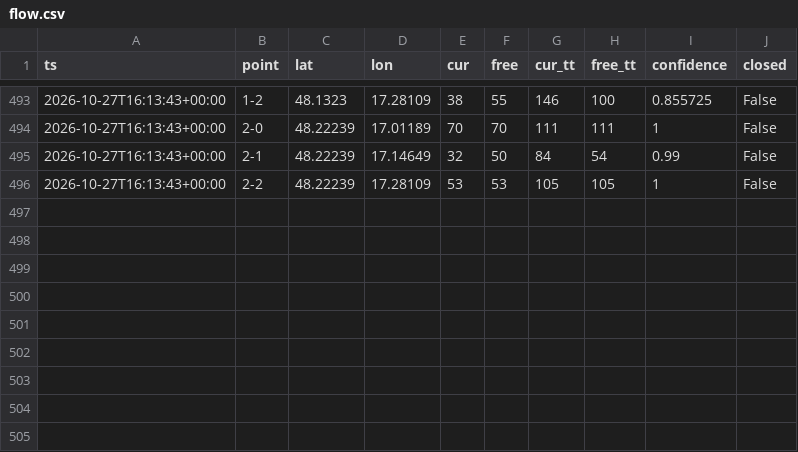
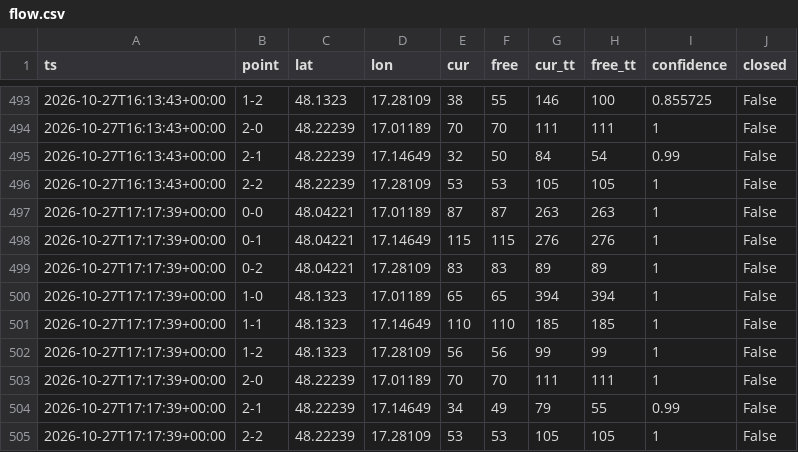
Before and after one commit to lalasonycierny/ba-livetraffic, a CSV file: data/flow.csv, drawn as a sheet; only a part is shown, gaps mark what is left out.

```diff
--- a/data/flow.csv
+++ b/data/flow.csv
@@ -496 +496,10 @@ ts,point,lat,lon,cur,free,cur_tt,free_tt,confidence,closed
 2026-10-27T16:13:43+00:00,2-2,48.22239,17.28109,53,53,105,105,1,False
+2026-10-27T17:17:39+00:00,0-0,48.04221,17.01189,87,87,263,263,1,False
+2026-10-27T17:17:39+00:00,0-1,48.04221,17.14649,115,115,276,276,1,False
+2026-10-27T17:17:39+00:00,0-2,48.04221,17.28109,83,83,89,89,1,False
+2026-10-27T17:17:39+00:00,1-0,48.1323,17.01189,65,65,394,394,1,False
+2026-10-27T17:17:39+00:00,1-1,48.1323,17.14649,110,110,185,185,1,False
+2026-10-27T17:17:39+00:00,1-2,48.1323,17.28109,56,56,99,99,1,False
+2026-10-27T17:17:39+00:00,2-0,48.22239,17.01189,70,70,111,111,1,False
+2026-10-27T17:17:39+00:00,2-1,48.22239,17.14649,34,49,79,55,0.99,False
+2026-10-27T17:17:39+00:00,2-2,48.22239,17.28109,53,53,105,105,1,False
```
Also changed, not shown: 1 other file.
